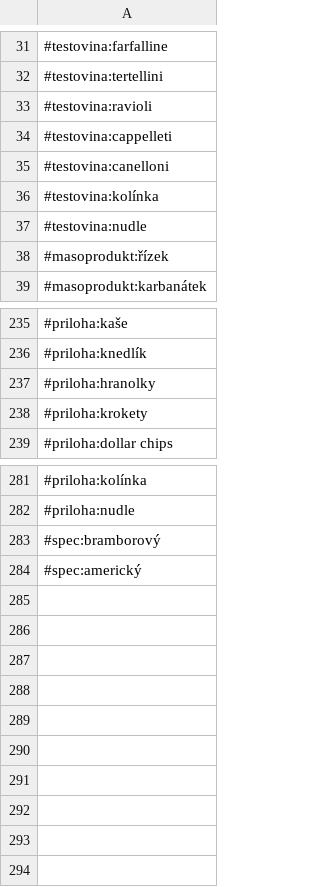
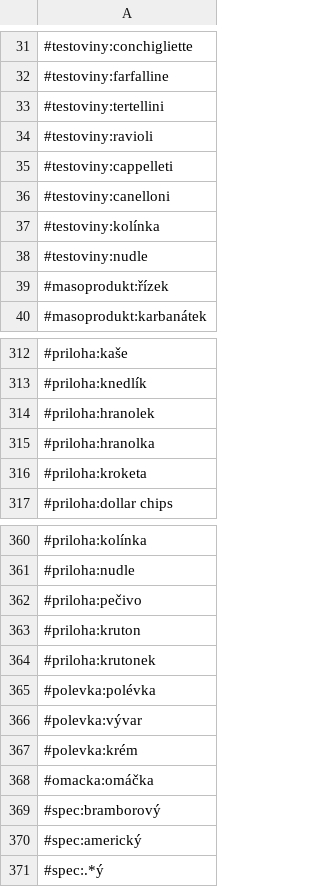
Before and after one commit to marxsk/deep-nlp, a CSV file: vocabulary.csv, drawn as a sheet; only a part is shown, gaps mark what is left out; the diff covers the shown part only.

```diff
--- a/vocabulary.csv
+++ b/vocabulary.csv
@@ -31,8 +31,9 @@
-#testovina:farfalline
-#testovina:tertellini
-#testovina:ravioli
-#testovina:cappelleti
-#testovina:canelloni
-#testovina:kolínka
-#testovina:nudle
+#testoviny:conchigliette
+#testoviny:farfalline
+#testoviny:tertellini
+#testoviny:ravioli
+#testoviny:cappelleti
+#testoviny:canelloni
+#testoviny:kolínka
+#testoviny:nudle
 #masoprodukt:řízek
@@ -236,4 +313,5 @@
 #priloha:knedlík
-#priloha:hranolky
-#priloha:krokety
+#priloha:hranolek
+#priloha:hranolka
+#priloha:kroketa
 #priloha:dollar chips
@@ -282,3 +361,11 @@
 #priloha:nudle
+#priloha:pečivo
+#priloha:kruton
+#priloha:krutonek
+#polevka:polévka
+#polevka:vývar
+#polevka:krém
+#omacka:omáčka
 #spec:bramborový
 #spec:americký
+#spec:.*ý
```
Also changed, not shown: 77 added rows and 30 edited cells elsewhere in this file, 2 other files.
